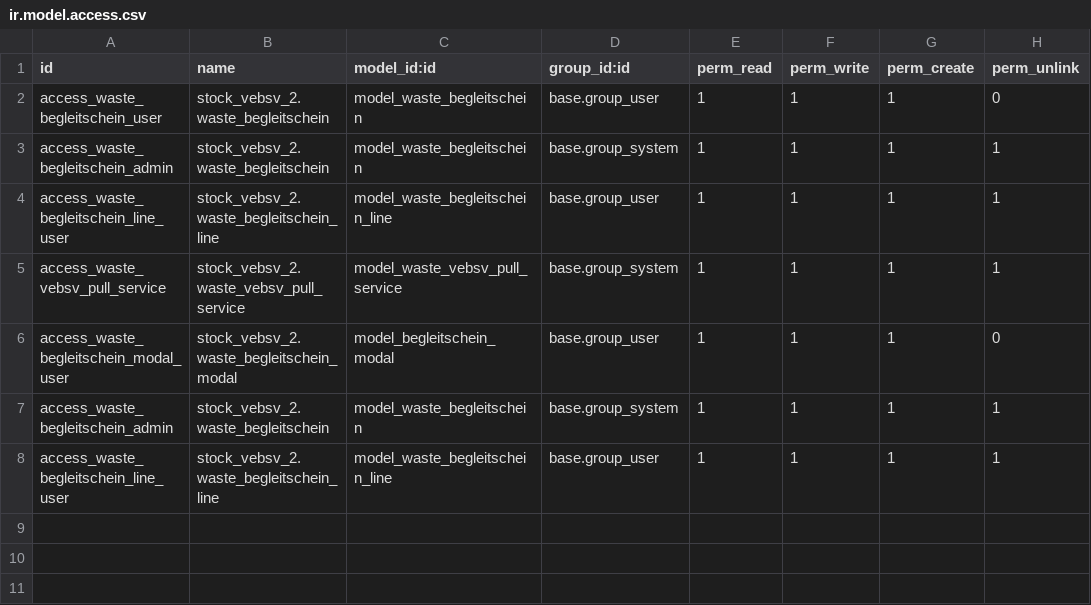
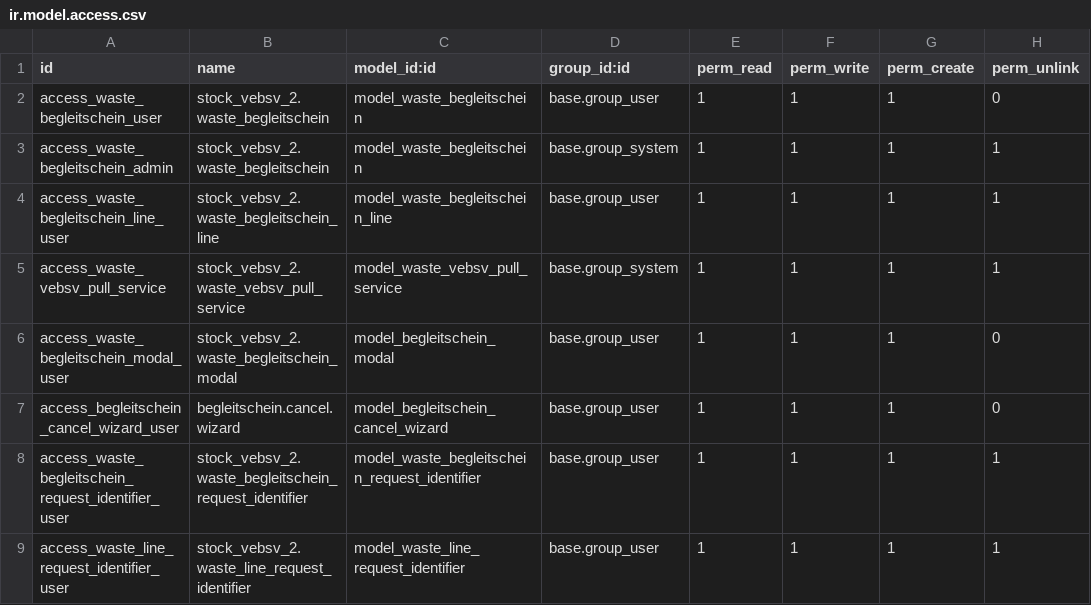
Before and after one commit to Vorstieg/abfallwirtschaft, a CSV file: stock_vebsv_2/security/ir.model.access.csv, drawn as a sheet.

Commit message:
add cancellation logic

```diff
--- a/stock_vebsv_2/security/ir.model.access.csv
+++ b/stock_vebsv_2/security/ir.model.access.csv
@@ -6,3 +6,4 @@ access_waste_vebsv_pull_service,stock_vebsv_2.waste_vebsv_pull_service,model_was
 access_waste_begleitschein_modal_user,stock_vebsv_2.waste_begleitschein_modal,model_begleitschein_modal,base.group_user,1,1,1,0
-access_waste_begleitschein_admin,stock_vebsv_2.waste_begleitschein,model_waste_begleitschein,base.group_system,1,1,1,1
-access_waste_begleitschein_line_user,stock_vebsv_2.waste_begleitschein_line,model_waste_begleitschein_line,base.group_user,1,1,1,1
+access_begleitschein_cancel_wizard_user,begleitschein.cancel.wizard,model_begleitschein_cancel_wizard,base.group_user,1,1,1,0
+access_waste_begleitschein_request_identifier_user,stock_vebsv_2.waste_begleitschein_request_identifier,model_waste_begleitschein_request_identifier,base.group_user,1,1,1,1
+access_waste_line_request_identifier_user,stock_vebsv_2.waste_line_request_identifier,model_waste_line_request_identifier,base.group_user,1,1,1,1
```
Also changed, not shown: product_waste_registry/security/ir.model.access.csv, 20 other files.
